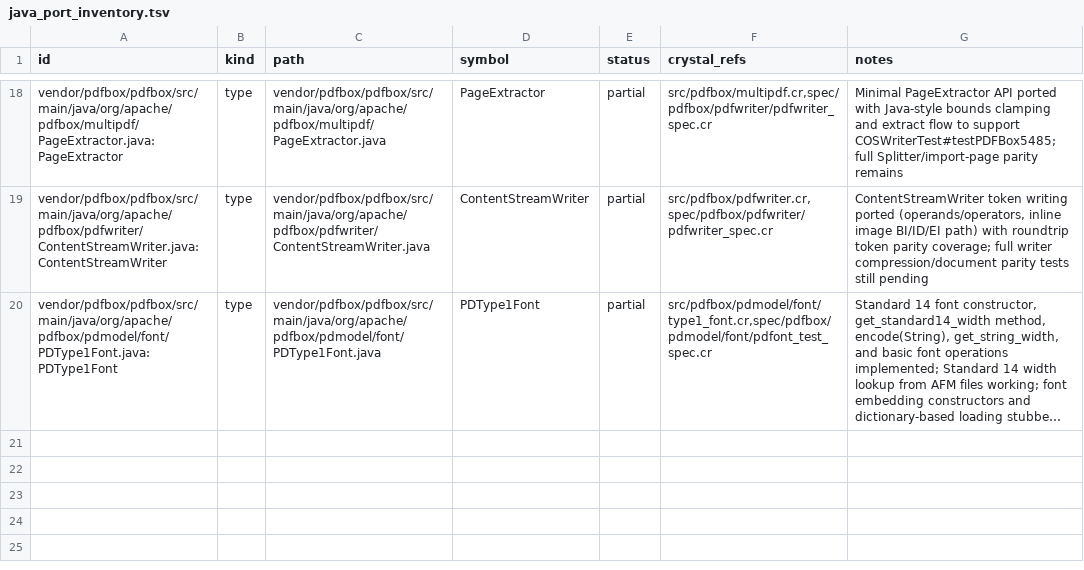
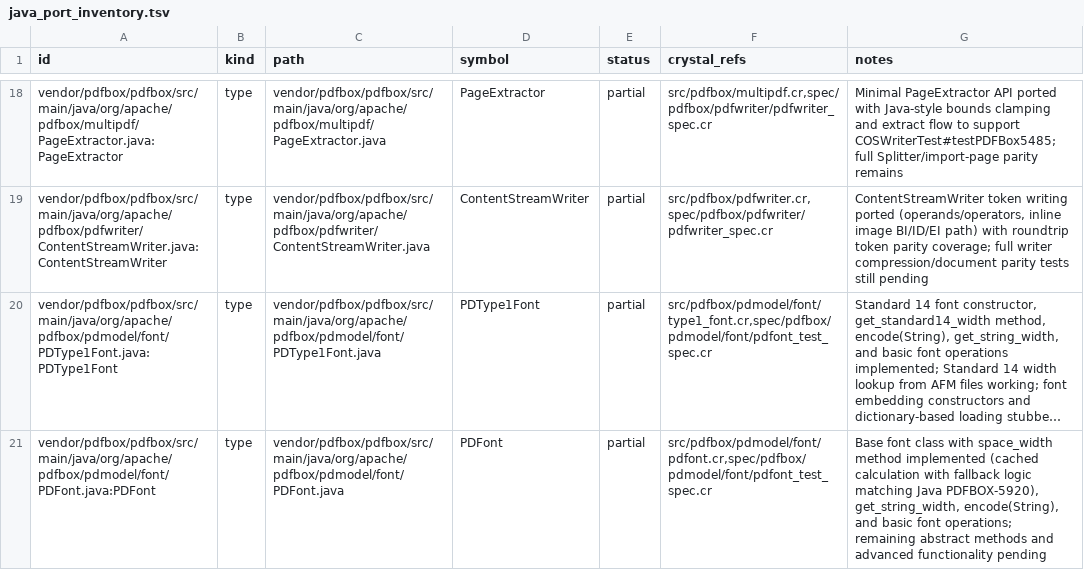
Before and after one commit to dsisnero/pdfbox, a TSV file: plans/inventory/java_port_inventory.tsv, drawn as a sheet; only a part is shown, gaps mark what is left out; long unchanged cells end in …; the diff names each change by its address in the sheet, - before the commit and + after, or states it on an @@ line.

Commit message:
Implement space_width method in PDFont class
- Added space_width method to PDFont base class with caching
- Follows Java PDFBox logic for space width calculation (PDFBOX-5920)
- Includes fallback logic: tries encoding first, then code 32, then font, then average width
- Added tests for space_width method in PDFont tests
- Updated inventory to include PDFont class with space_width implementation

```diff
--- a/plans/inventory/java_port_inventory.tsv
+++ b/plans/inventory/java_port_inventory.tsv
+row 21: vendor/pdfbox/pdfbox/src/main/java/org/apache/pdfbox/pdmodel/font/PDFont.java:PDFont | type | vendor/pdfbox/pdfbox/src/main/java/org/apache/pdfbox/pdmodel/font/PDFont.java | PDFont | partial | src/pdfbox/pdmodel/font/pdfont.cr,spec/pdfbox/pdmodel/font/pdfont_test_spec.cr | Base font class with space_width method implemented (cached calculation with fallback logic matching Java PDFBOX-5920), get_string_width, encode(String), and basic font operations; remaining abstract methods and advanced functionality pending
```
Also changed, not shown: 2 other files.
